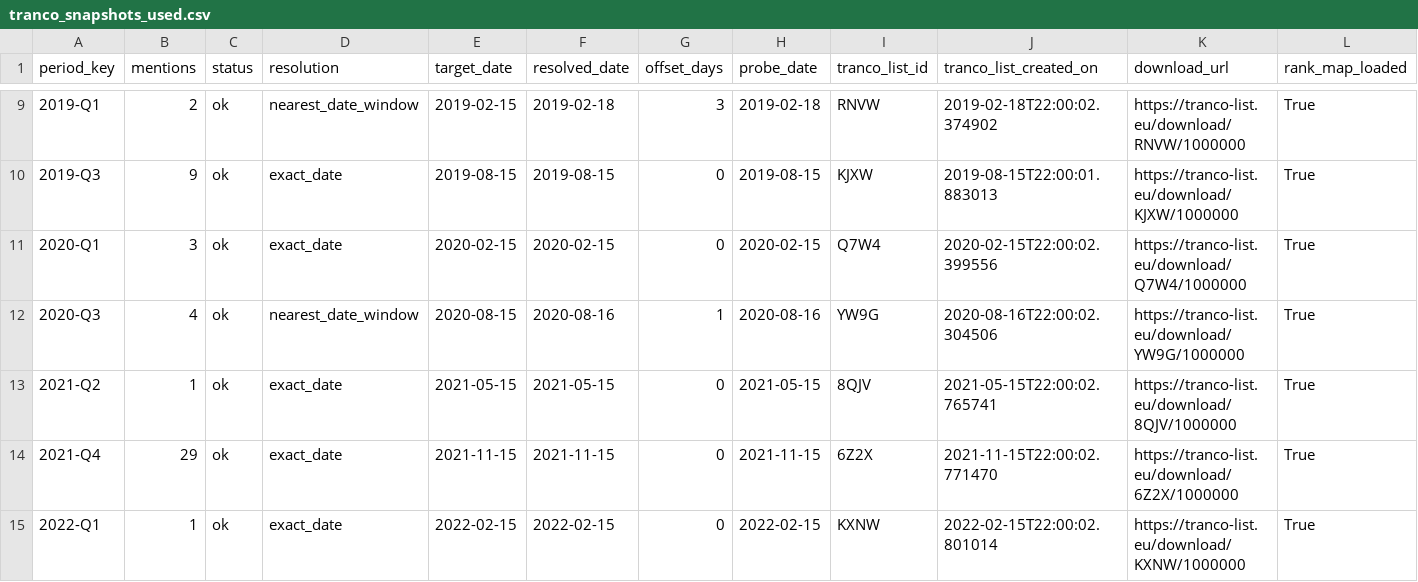
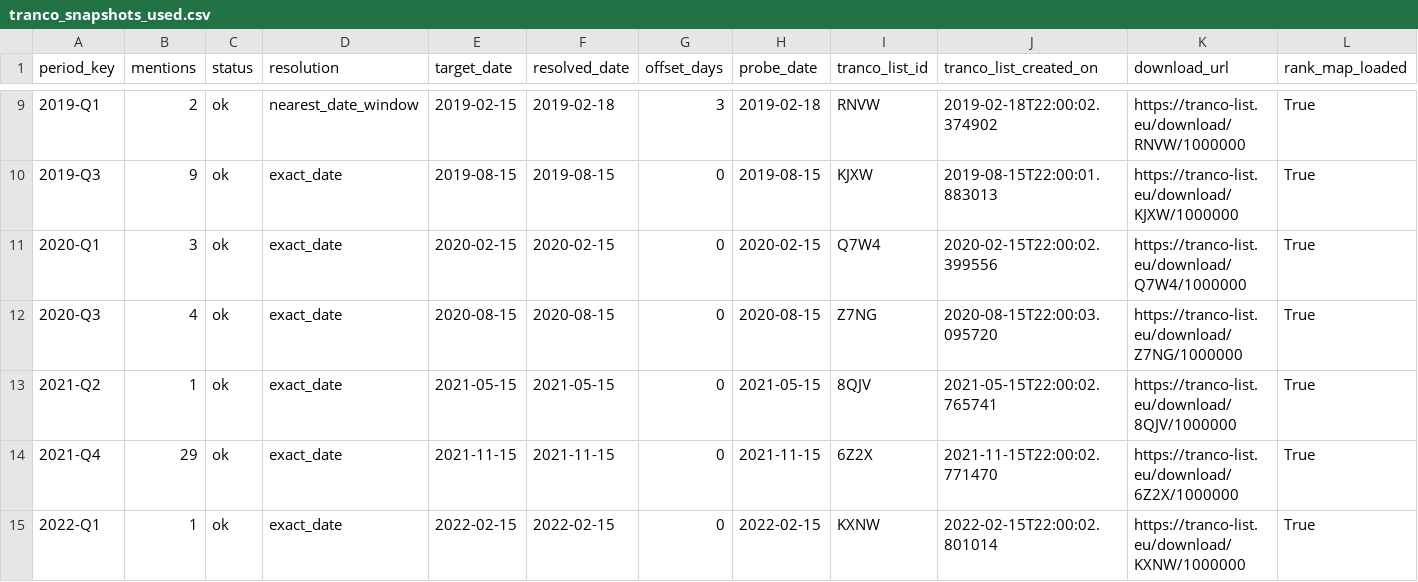
Before and after one commit to jakeberv/jakeberv.github.io, a CSV file: data/impact/reach/tranco_snapshots_used.csv, drawn as a sheet; only a part is shown, gaps mark what is left out; the diff names each change by its address in the sheet, - before the commit and + after, or states it on an @@ line.

```diff
--- a/data/impact/reach/tranco_snapshots_used.csv
+++ b/data/impact/reach/tranco_snapshots_used.csv
-D12 (resolution): nearest_date_window
+D12 (resolution): exact_date
-F12 (resolved_date): 2020-08-16
+F12 (resolved_date): 2020-08-15
-G12 (offset_days): 1
+G12 (offset_days): 0
-H12 (probe_date): 2020-08-16
+H12 (probe_date): 2020-08-15
-I12 (tranco_list_id): YW9G
+I12 (tranco_list_id): Z7NG
-J12 (tranco_list_created_on): 2020-08-16T22:00:02.304506
+J12 (tranco_list_created_on): 2020-08-15T22:00:03.095720
-K12 (download_url): https://tranco-list.eu/download/YW9G/1000000
+K12 (download_url): https://tranco-list.eu/download/Z7NG/1000000
```
Also changed, not shown: data/impact/reach/outlet_reach.csv, data/impact/reach/time_adjusted_mentions_reach.csv, 6 other files.
